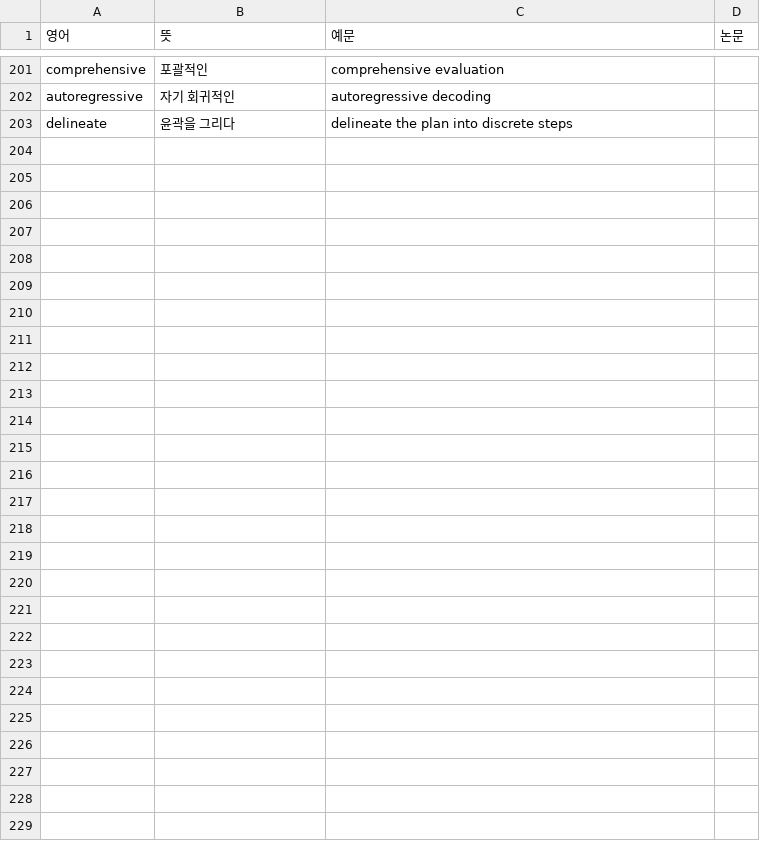
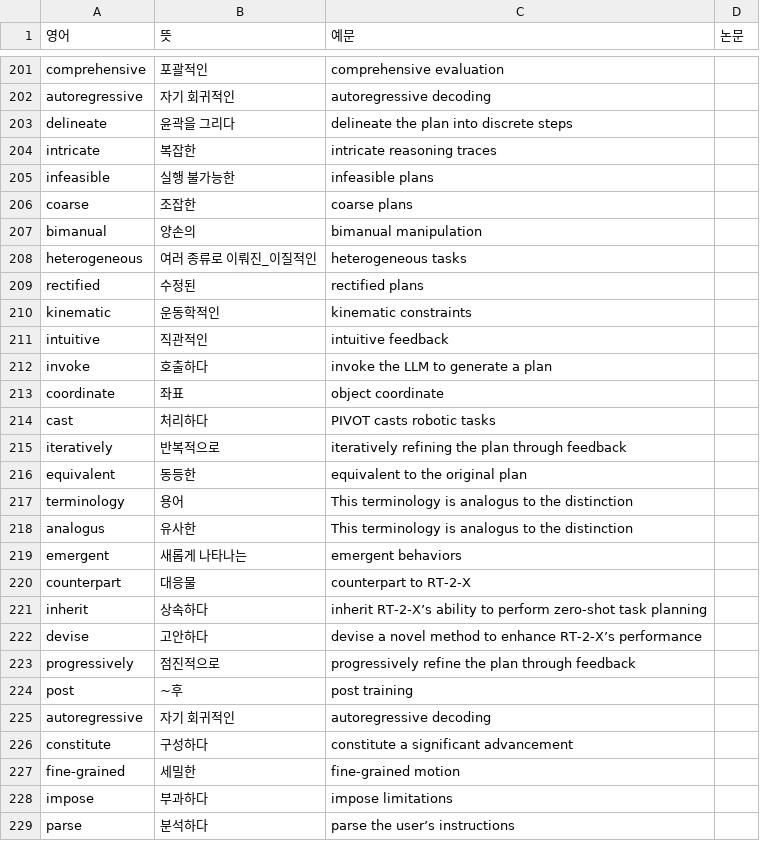
Before and after one commit to Jinsuwon/Paper_Study_Note, a CSV file: Words_From_Papers.csv, drawn as a sheet; only a part is shown, gaps mark what is left out; the diff names each change by its address in the sheet, - before the commit and + after, or states it on an @@ line.

Commit message:
Add Paper: A Survey VLA Models for Embodied AI

```diff
--- a/Words_From_Papers.csv
+++ b/Words_From_Papers.csv
+row 204: intricate | 복잡한 | intricate reasoning traces
+row 205: infeasible | 실행 불가능한 | infeasible plans
+row 206: coarse | 조잡한 | coarse plans
+row 207: bimanual | 양손의 | bimanual manipulation
+row 208: heterogeneous | 여러 종류로 이뤄진_이질적인 | heterogeneous tasks
+row 209: rectified | 수정된 | rectified plans
+row 210: kinematic | 운동학적인 | kinematic constraints
+row 211: intuitive | 직관적인 | intuitive feedback
+row 212: invoke | 호출하다 | invoke the LLM to generate a plan
+row 213: coordinate | 좌표 | object coordinate
+row 214: cast | 처리하다 | PIVOT casts robotic tasks
+row 215: iteratively | 반복적으로 | iteratively refining the plan through feedback
+row 216: equivalent | 동등한 | equivalent to the original plan
+row 217: terminology | 용어 | This terminology is analogus to the distinction
+row 218: analogus | 유사한 | This terminology is analogus to the distinction
+row 219: emergent | 새롭게 나타나는 | emergent behaviors
+row 220: counterpart | 대응물 | counterpart to RT-2-X
+row 221: inherit | 상속하다 | inherit RT-2-X’s ability to perform zero-shot task planning
+row 222: devise | 고안하다 | devise a novel method to enhance RT-2-X’s performance
+row 223: progressively | 점진적으로 | progressively refine the plan through feedback
+row 224: post | ~후 | post training
+row 225: autoregressive | 자기 회귀적인 | autoregressive decoding
+row 226: constitute | 구성하다 | constitute a significant advancement
+row 227: fine-grained | 세밀한 | fine-grained motion
+row 228: impose | 부과하다 | impose limitations
+row 229: parse | 분석하다 | parse the user’s instructions
```
Also changed, not shown: Terms_From_Paper.csv, 1 other file.
